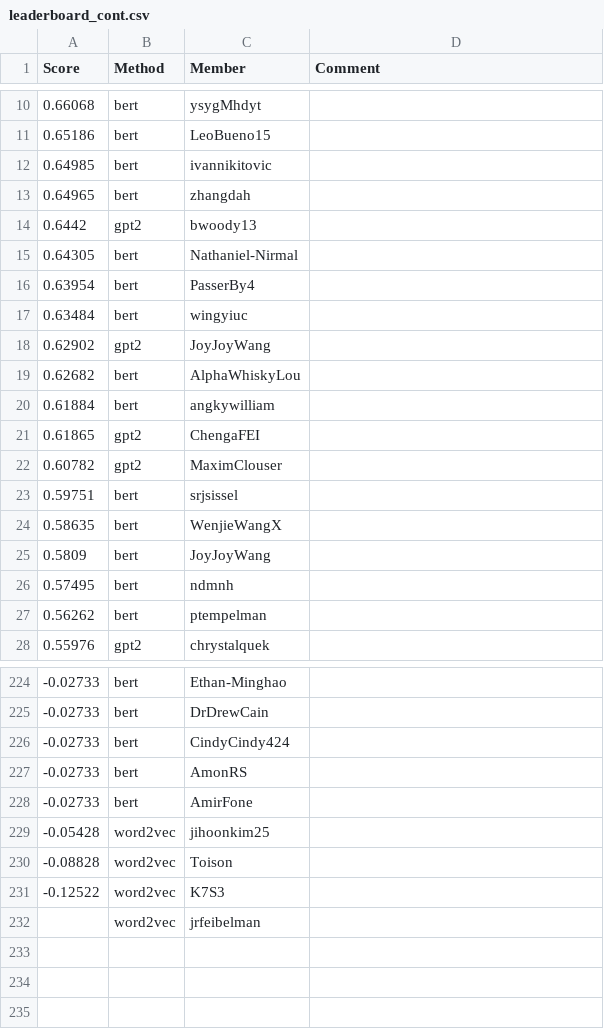
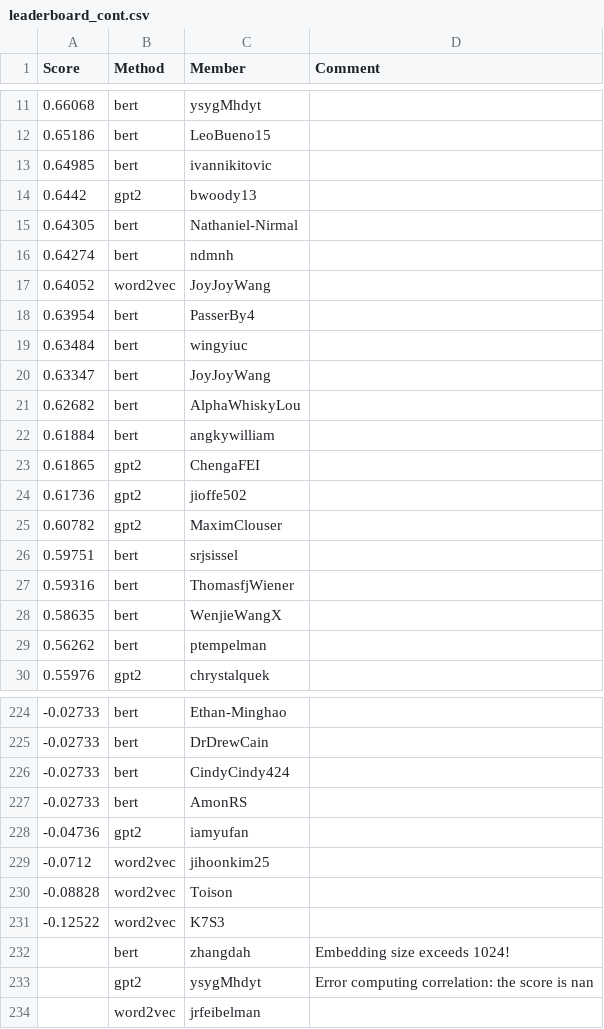
Before and after one commit to cornell-cs5740-sp24/leaderboards, a CSV file: a3/leaderboard_cont.csv, drawn as a sheet; only a part is shown, gaps mark what is left out; the diff covers the shown part only.

Commit message:
Leaderboard Update

```diff
--- a/a3/leaderboard_cont.csv
+++ b/a3/leaderboard_cont.csv
@@ -12,8 +13,9 @@ Score,Method,Member,Comment
 0.64985,bert,ivannikitovic,
-0.64965,bert,zhangdah,
 0.6442,gpt2,bwoody13,
 0.64305,bert,Nathaniel-Nirmal,
+0.64274,bert,ndmnh,
+0.64052,word2vec,JoyJoyWang,
 0.63954,bert,PasserBy4,
 0.63484,bert,wingyiuc,
-0.62902,gpt2,JoyJoyWang,
+0.63347,bert,JoyJoyWang,
 0.62682,bert,AlphaWhiskyLou,
@@ -21,7 +23,7 @@ Score,Method,Member,Comment
 0.61865,gpt2,ChengaFEI,
+0.61736,gpt2,jioffe502,
 0.60782,gpt2,MaximClouser,
 0.59751,bert,srjsissel,
+0.59316,bert,ThomasfjWiener,
 0.58635,bert,WenjieWangX,
-0.5809,bert,JoyJoyWang,
-0.57495,bert,ndmnh,
 0.56262,bert,ptempelman,
@@ -227,6 +227,8 @@ Score,Method,Member,Comment
 -0.02733,bert,AmonRS,
--0.02733,bert,AmirFone,
--0.05428,word2vec,jihoonkim25,
+-0.04736,gpt2,iamyufan,
+-0.0712,word2vec,jihoonkim25,
 -0.08828,word2vec,Toison,
 -0.12522,word2vec,K7S3,
+,bert,zhangdah,Embedding size exceeds 1024!
+,gpt2,ysygMhdyt,Error computing correlation: the score is nan
 ,word2vec,jrfeibelman,
```
Also changed, not shown: 12 added rows, 13 removed rows and 1 edited cell elsewhere in this file.
